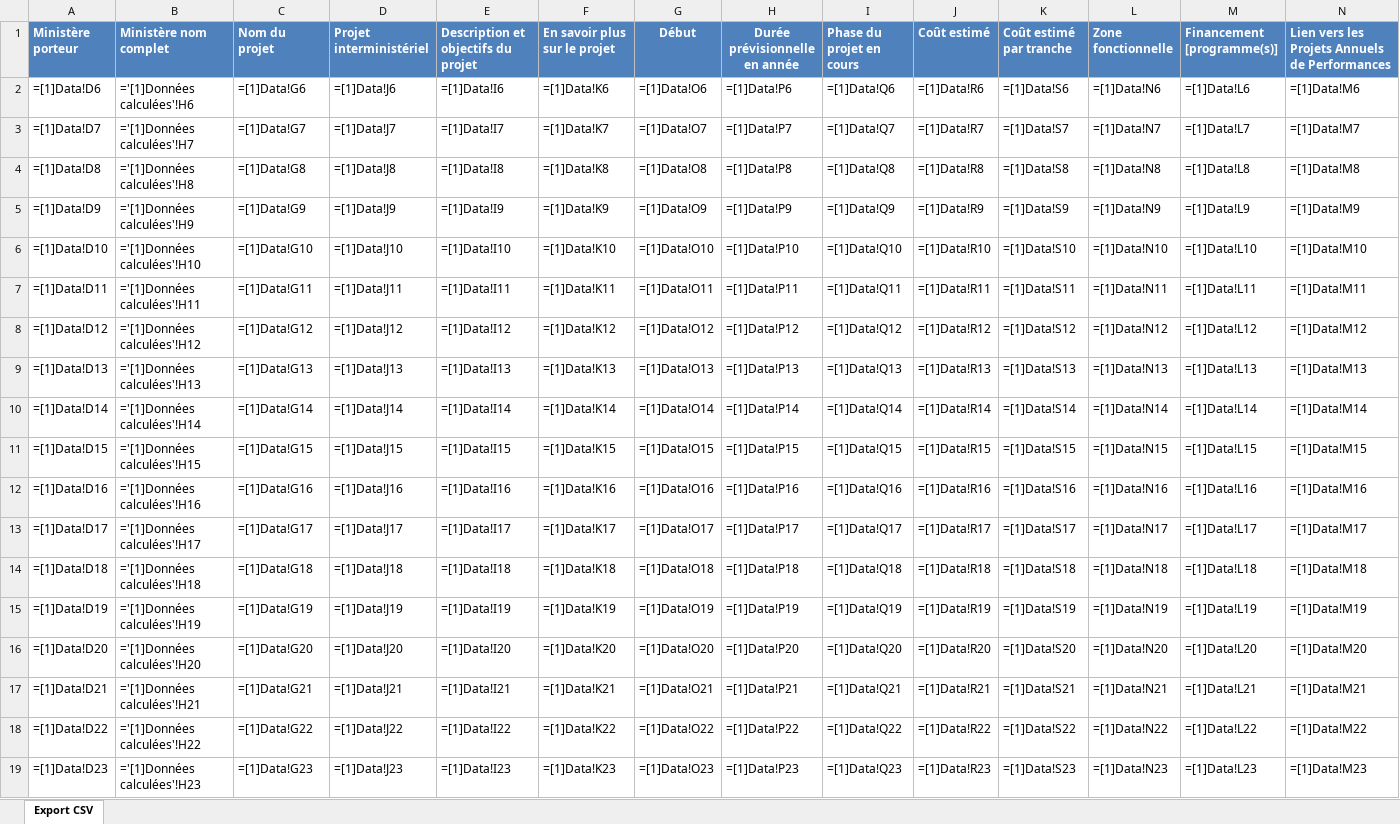
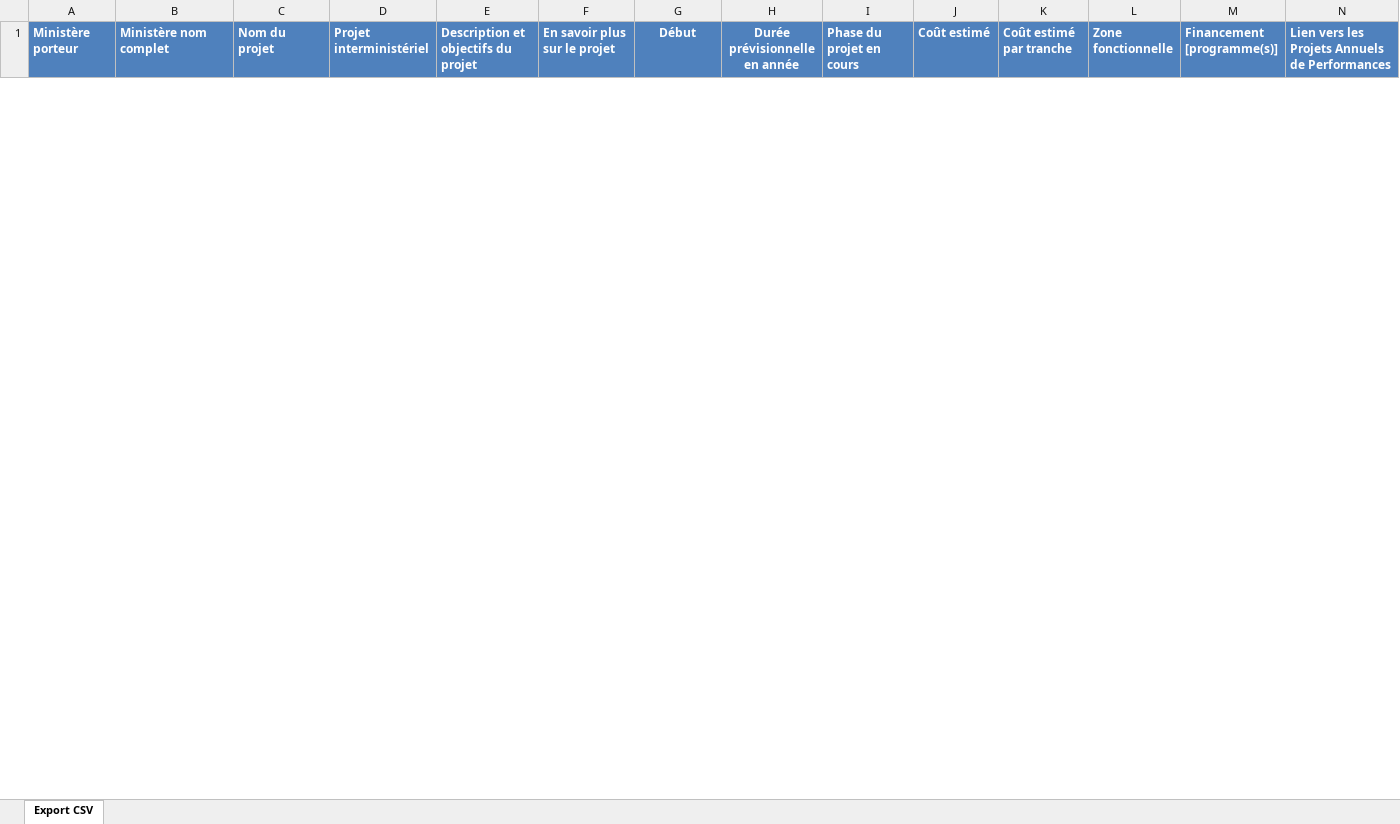
Before and after one commit to DISIC/panorama, an Excel workbook: raw-data/export.xlsx, sheet Export CSV, drawn as a sheet; only a part is shown; values as stored, in another font and other column widths than the file's, no borders; formulas are shown in place of their values; removed rows and columns are numbered as before the commit, all else as after; rows hold the shown columns only; the diff covers the shown part only; the diff names each change by its address in the sheet, - before the commit and + after, or states it on an @@ line.

Commit message:
mise à jour pour publication

```diff
--- a/raw-data/export.xlsx (sheet Export CSV)
+++ b/raw-data/export.xlsx (sheet Export CSV)
-row 2: =[1]Data!D6 | ='[1]Données calculées'!H6 | =[1]Data!G6 | =[1]Data!J6 | =[1]Data!I6 | =[1]Data!K6 | =[1]Data!O6 | =[1]Data!P6 | =[1]Data!Q6 | =[1]Data!R6 | =[1]Data!S6 | =[1]Data!N6 | =[1]Data!L6 | =[1]Data!M6
-row 3: =[1]Data!D7 | ='[1]Données calculées'!H7 | =[1]Data!G7 | =[1]Data!J7 | =[1]Data!I7 | =[1]Data!K7 | =[1]Data!O7 | =[1]Data!P7 | =[1]Data!Q7 | =[1]Data!R7 | =[1]Data!S7 | =[1]Data!N7 | =[1]Data!L7 | =[1]Data!M7
-row 4: =[1]Data!D8 | ='[1]Données calculées'!H8 | =[1]Data!G8 | =[1]Data!J8 | =[1]Data!I8 | =[1]Data!K8 | =[1]Data!O8 | =[1]Data!P8 | =[1]Data!Q8 | =[1]Data!R8 | =[1]Data!S8 | =[1]Data!N8 | =[1]Data!L8 | =[1]Data!M8
-row 5: =[1]Data!D9 | ='[1]Données calculées'!H9 | =[1]Data!G9 | =[1]Data!J9 | =[1]Data!I9 | =[1]Data!K9 | =[1]Data!O9 | =[1]Data!P9 | =[1]Data!Q9 | =[1]Data!R9 | =[1]Data!S9 | =[1]Data!N9 | =[1]Data!L9 | =[1]Data!M9
-row 6: =[1]Data!D10 | ='[1]Données calculées'!H10 | =[1]Data!G10 | =[1]Data!J10 | =[1]Data!I10 | =[1]Data!K10 | =[1]Data!O10 | =[1]Data!P10 | =[1]Data!Q10 | =[1]Data!R10 | =[1]Data!S10 | =[1]Data!N10 | =[1]Data!L10 | =[1]Data!M10
-row 7: =[1]Data!D11 | ='[1]Données calculées'!H11 | =[1]Data!G11 | =[1]Data!J11 | =[1]Data!I11 | =[1]Data!K11 | =[1]Data!O11 | =[1]Data!P11 | =[1]Data!Q11 | =[1]Data!R11 | =[1]Data!S11 | =[1]Data!N11 | =[1]Data!L11 | =[1]Data!M11
-row 8: =[1]Data!D12 | ='[1]Données calculées'!H12 | =[1]Data!G12 | =[1]Data!J12 | =[1]Data!I12 | =[1]Data!K12 | =[1]Data!O12 | =[1]Data!P12 | =[1]Data!Q12 | =[1]Data!R12 | =[1]Data!S12 | =[1]Data!N12 | =[1]Data!L12 | =[1]Data!M12
-row 9: =[1]Data!D13 | ='[1]Données calculées'!H13 | =[1]Data!G13 | =[1]Data!J13 | =[1]Data!I13 | =[1]Data!K13 | =[1]Data!O13 | =[1]Data!P13 | =[1]Data!Q13 | =[1]Data!R13 | =[1]Data!S13 | =[1]Data!N13 | =[1]Data!L13 | =[1]Data!M13
-row 10: =[1]Data!D14 | ='[1]Données calculées'!H14 | =[1]Data!G14 | =[1]Data!J14 | =[1]Data!I14 | =[1]Data!K14 | =[1]Data!O14 | =[1]Data!P14 | =[1]Data!Q14 | =[1]Data!R14 | =[1]Data!S14 | =[1]Data!N14 | =[1]Data!L14 | =[1]Data!M14
-row 11: =[1]Data!D15 | ='[1]Données calculées'!H15 | =[1]Data!G15 | =[1]Data!J15 | =[1]Data!I15 | =[1]Data!K15 | =[1]Data!O15 | =[1]Data!P15 | =[1]Data!Q15 | =[1]Data!R15 | =[1]Data!S15 | =[1]Data!N15 | =[1]Data!L15 | =[1]Data!M15
-row 12: =[1]Data!D16 | ='[1]Données calculées'!H16 | =[1]Data!G16 | =[1]Data!J16 | =[1]Data!I16 | =[1]Data!K16 | =[1]Data!O16 | =[1]Data!P16 | =[1]Data!Q16 | =[1]Data!R16 | =[1]Data!S16 | =[1]Data!N16 | =[1]Data!L16 | =[1]Data!M16
-row 13: =[1]Data!D17 | ='[1]Données calculées'!H17 | =[1]Data!G17 | =[1]Data!J17 | =[1]Data!I17 | =[1]Data!K17 | =[1]Data!O17 | =[1]Data!P17 | =[1]Data!Q17 | =[1]Data!R17 | =[1]Data!S17 | =[1]Data!N17 | =[1]Data!L17 | =[1]Data!M17
-row 14: =[1]Data!D18 | ='[1]Données calculées'!H18 | =[1]Data!G18 | =[1]Data!J18 | =[1]Data!I18 | =[1]Data!K18 | =[1]Data!O18 | =[1]Data!P18 | =[1]Data!Q18 | =[1]Data!R18 | =[1]Data!S18 | =[1]Data!N18 | =[1]Data!L18 | =[1]Data!M18
-row 15: =[1]Data!D19 | ='[1]Données calculées'!H19 | =[1]Data!G19 | =[1]Data!J19 | =[1]Data!I19 | =[1]Data!K19 | =[1]Data!O19 | =[1]Data!P19 | =[1]Data!Q19 | =[1]Data!R19 | =[1]Data!S19 | =[1]Data!N19 | =[1]Data!L19 | =[1]Data!M19
-row 16: =[1]Data!D20 | ='[1]Données calculées'!H20 | =[1]Data!G20 | =[1]Data!J20 | =[1]Data!I20 | =[1]Data!K20 | =[1]Data!O20 | =[1]Data!P20 | =[1]Data!Q20 | =[1]Data!R20 | =[1]Data!S20 | =[1]Data!N20 | =[1]Data!L20 | =[1]Data!M20
-row 17: =[1]Data!D21 | ='[1]Données calculées'!H21 | =[1]Data!G21 | =[1]Data!J21 | =[1]Data!I21 | =[1]Data!K21 | =[1]Data!O21 | =[1]Data!P21 | =[1]Data!Q21 | =[1]Data!R21 | =[1]Data!S21 | =[1]Data!N21 | =[1]Data!L21 | =[1]Data!M21
-row 18: =[1]Data!D22 | ='[1]Données calculées'!H22 | =[1]Data!G22 | =[1]Data!J22 | =[1]Data!I22 | =[1]Data!K22 | =[1]Data!O22 | =[1]Data!P22 | =[1]Data!Q22 | =[1]Data!R22 | =[1]Data!S22 | =[1]Data!N22 | =[1]Data!L22 | =[1]Data!M22
-row 19: =[1]Data!D23 | ='[1]Données calculées'!H23 | =[1]Data!G23 | =[1]Data!J23 | =[1]Data!I23 | =[1]Data!K23 | =[1]Data!O23 | =[1]Data!P23 | =[1]Data!Q23 | =[1]Data!R23 | =[1]Data!S23 | =[1]Data!N23 | =[1]Data!L23 | =[1]Data!M23
```
Also changed, not shown: 61 added rows and 43 removed rows elsewhere in this sheet, 3 other files.
